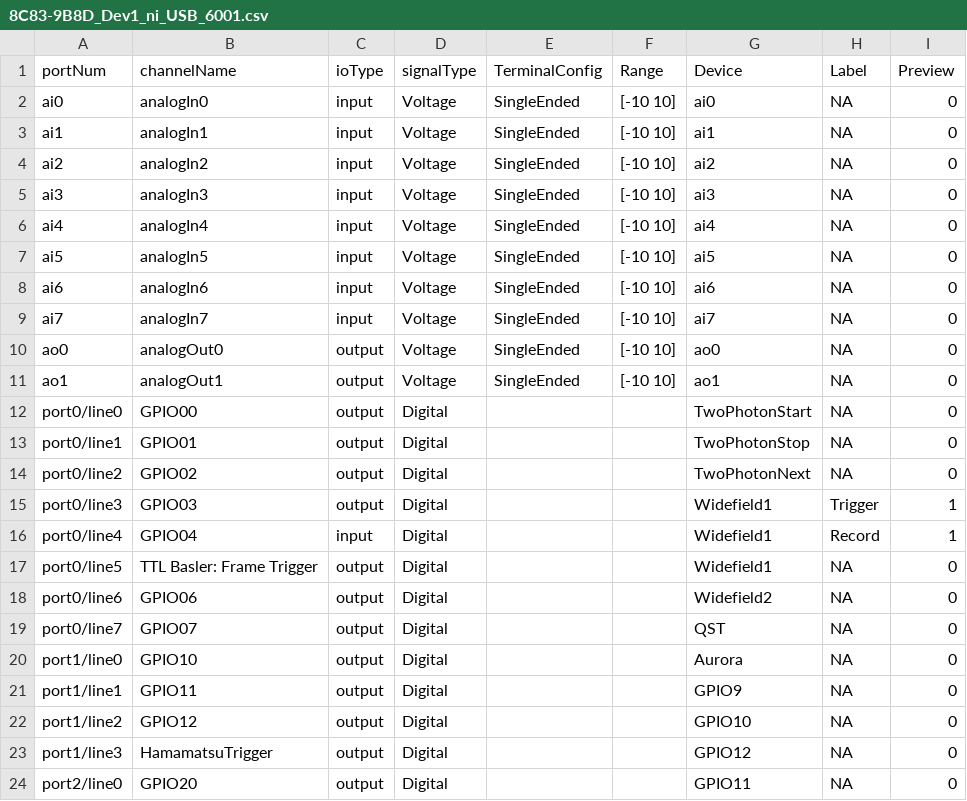
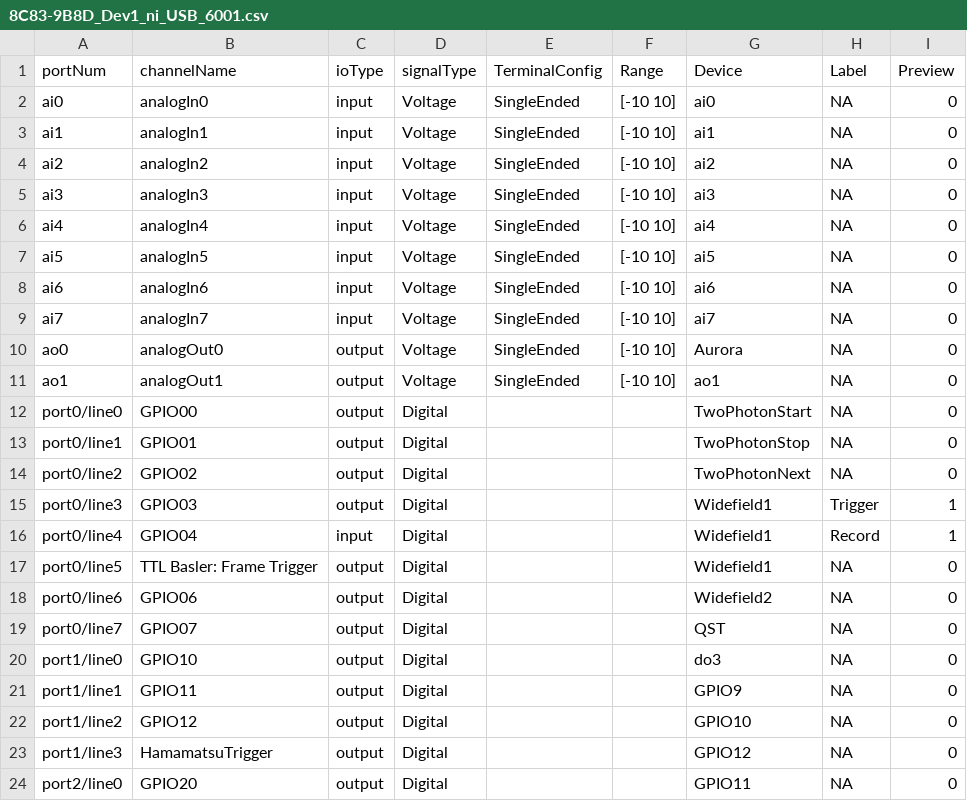
Before and after one commit to WhitmireLab/StimControl, a CSV file: config/component_params/8C83-9B8D_Dev1_ni_USB_6001.csv, drawn as a sheet.

Commit message:
update USB DAQ config for troubleshooting

```diff
--- a/config/component_params/8C83-9B8D_Dev1_ni_USB_6001.csv
+++ b/config/component_params/8C83-9B8D_Dev1_ni_USB_6001.csv
@@ -9,3 +9,3 @@ ai6,analogIn6,input,Voltage,SingleEnded,[-10 10],ai6,NA,0
 ai7,analogIn7,input,Voltage,SingleEnded,[-10 10],ai7,NA,0
-ao0,analogOut0,output,Voltage,SingleEnded,[-10 10],ao0,NA,0
+ao0,analogOut0,output,Voltage,SingleEnded,[-10 10],Aurora,NA,0
 ao1,analogOut1,output,Voltage,SingleEnded,[-10 10],ao1,NA,0
@@ -19,3 +19,3 @@ port0/line6,GPIO06,output,Digital,,,Widefield2,NA,0
 port0/line7,GPIO07,output,Digital,,,QST,NA,0
-port1/line0,GPIO10,output,Digital,,,Aurora,NA,0
+port1/line0,GPIO10,output,Digital,,,do3,NA,0
 port1/line1,GPIO11,output,Digital,,,GPIO9,NA,0
```
